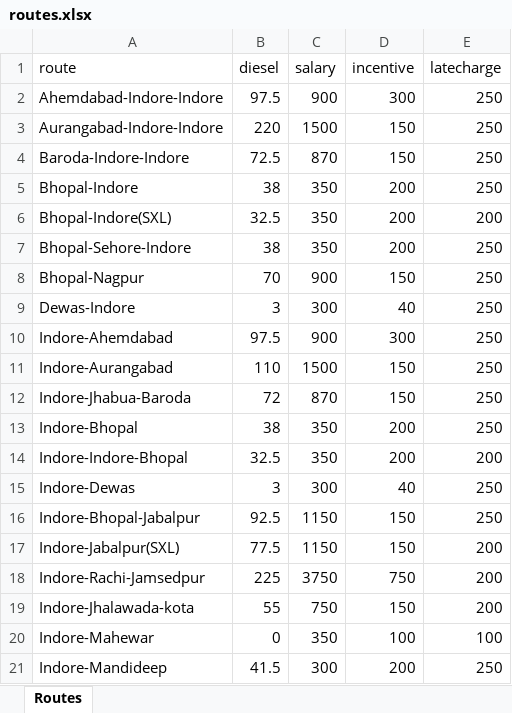
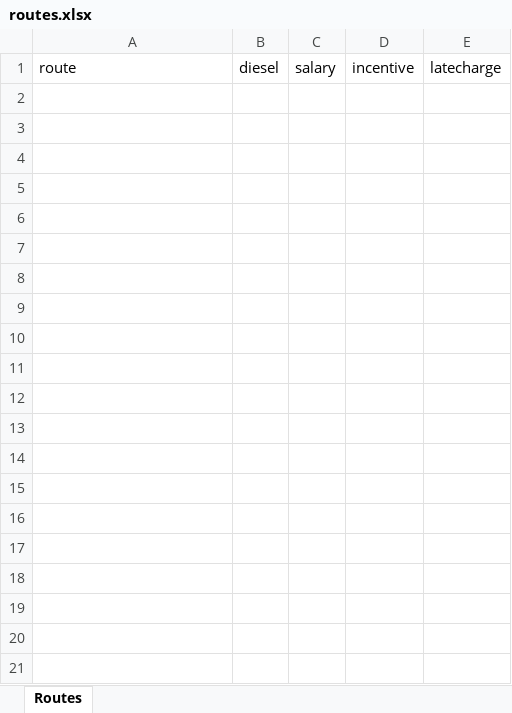
Before and after one commit to Aeshsen452/deeva-Backend, an Excel workbook: routes.xlsx, sheet Routes, drawn as a sheet; only a part is shown; values as stored, in another font and other column widths than the file's, no borders; the diff covers the shown part only; the diff names each change by its address in the sheet, - before the commit and + after, or states it on an @@ line.

```diff
--- a/routes.xlsx (sheet Routes)
+++ b/routes.xlsx (sheet Routes)
-row 2: Ahemdabad-Indore-Indore | 97.5 | 900 | 300 | 250
-row 3: Aurangabad-Indore-Indore | 220 | 1500 | 150 | 250
-row 4: Baroda-Indore-Indore | 72.5 | 870 | 150 | 250
-row 5: Bhopal-Indore | 38 | 350 | 200 | 250
-row 6: Bhopal-Indore(SXL) | 32.5 | 350 | 200 | 200
-row 7: Bhopal-Sehore-Indore | 38 | 350 | 200 | 250
-row 8: Bhopal-Nagpur | 70 | 900 | 150 | 250
-row 9: Dewas-Indore | 3 | 300 | 40 | 250
-row 10: Indore-Ahemdabad | 97.5 | 900 | 300 | 250
-row 11: Indore-Aurangabad | 110 | 1500 | 150 | 250
-row 12: Indore-Jhabua-Baroda | 72 | 870 | 150 | 250
-row 13: Indore-Bhopal | 38 | 350 | 200 | 250
-row 14: Indore-Indore-Bhopal | 32.5 | 350 | 200 | 200
-row 15: Indore-Dewas | 3 | 300 | 40 | 250
-row 16: Indore-Bhopal-Jabalpur | 92.5 | 1150 | 150 | 250
-row 17: Indore-Jabalpur(SXL) | 77.5 | 1150 | 150 | 200
-row 18: Indore-Rachi-Jamsedpur | 225 | 3750 | 750 | 200
-row 19: Indore-Jhalawada-kota | 55 | 750 | 150 | 200
-row 20: Indore-Mahewar | 0 | 350 | 100 | 100
-row 21: Indore-Mandideep | 41.5 | 300 | 200 | 250
```
Also changed, not shown: 29 removed rows elsewhere in this sheet, driver.xlsx, trip.xlsx, 4 other files.
